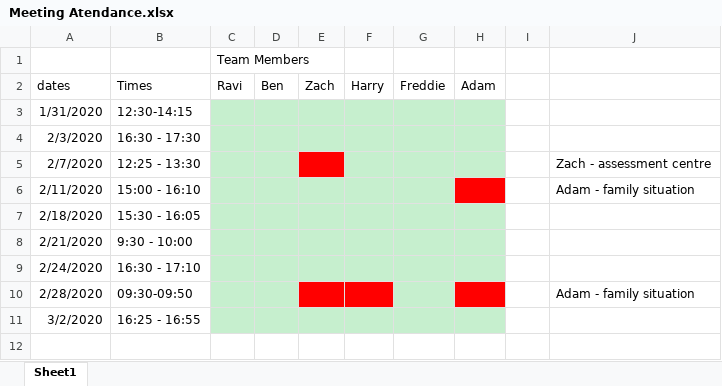
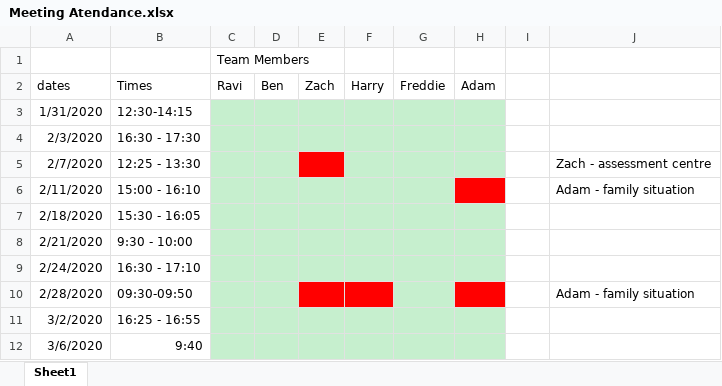
Before and after one commit to BenConstable9/Treasure-Hunt, an Excel workbook: Process-Documents/Meeting-Documents/Meeting Atendance.xlsx, sheet Sheet1, drawn as a sheet; values as stored, in another font and other column widths than the file's, no borders; the diff names each change by its address in the sheet, - before the commit and + after, or states it on an @@ line.

Commit message:
Fixed bugs, added Kanban screenshots and added meeting docs

```diff
--- a/Process-Documents/Meeting-Documents/Meeting Atendance.xlsx (sheet Sheet1)
+++ b/Process-Documents/Meeting-Documents/Meeting Atendance.xlsx (sheet Sheet1)
+row 12: 3/6/2020 | 9:40
```
Also changed, not shown: 19 other files.
